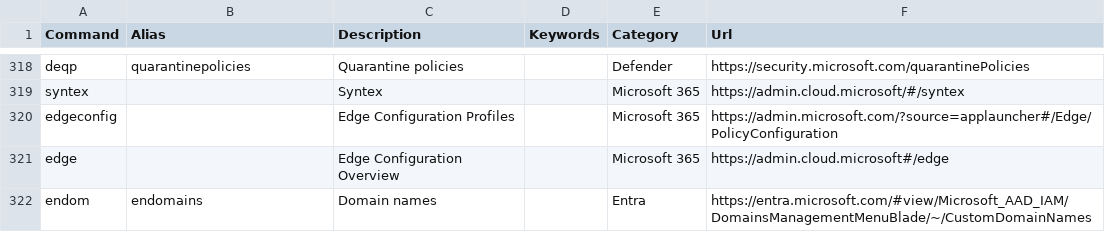
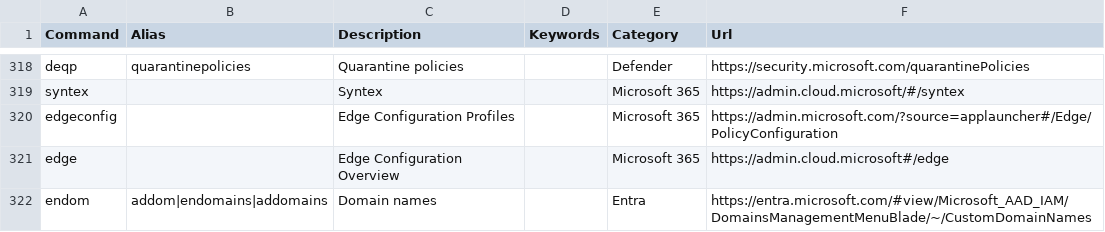
Before and after one commit to merill/cmd, a CSV file: website/config/commands.csv, drawn as a sheet; only a part is shown, gaps mark what is left out.

Commit message:
Add AI recommended alias

```diff
--- a/website/config/commands.csv
+++ b/website/config/commands.csv
@@ -321,2 +321,2 @@ edgeconfig,,Edge Configuration Profiles,,Microsoft 365,https://admin.microsoft.c
 edge,,Edge Configuration Overview,,Microsoft 365,https://admin.cloud.microsoft#/edge
-endom,endomains,Domain names,,Entra,https://entra.microsoft.com/#view/Microsoft_AAD_IAM/DomainsManagementMenuBlade/~/CustomDomainNames
+endom,addom|endomains|addomains,Domain names,,Entra,https://entra.microsoft.com/#view/Microsoft_AAD_IAM/DomainsManagementMenuBlade/~/CustomDomainNames
```
